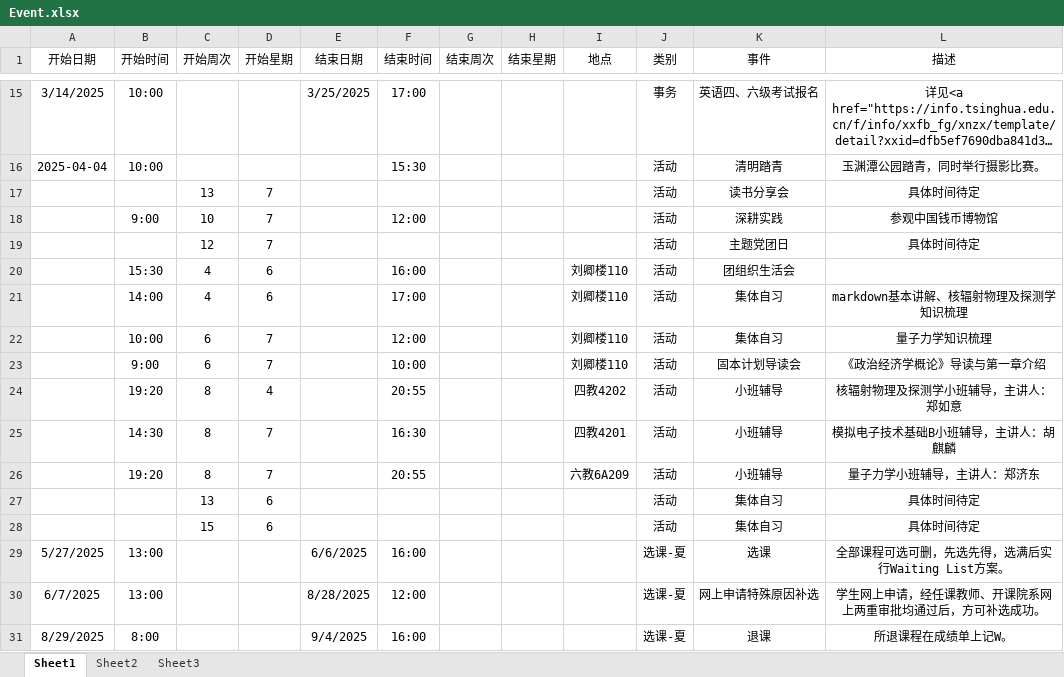
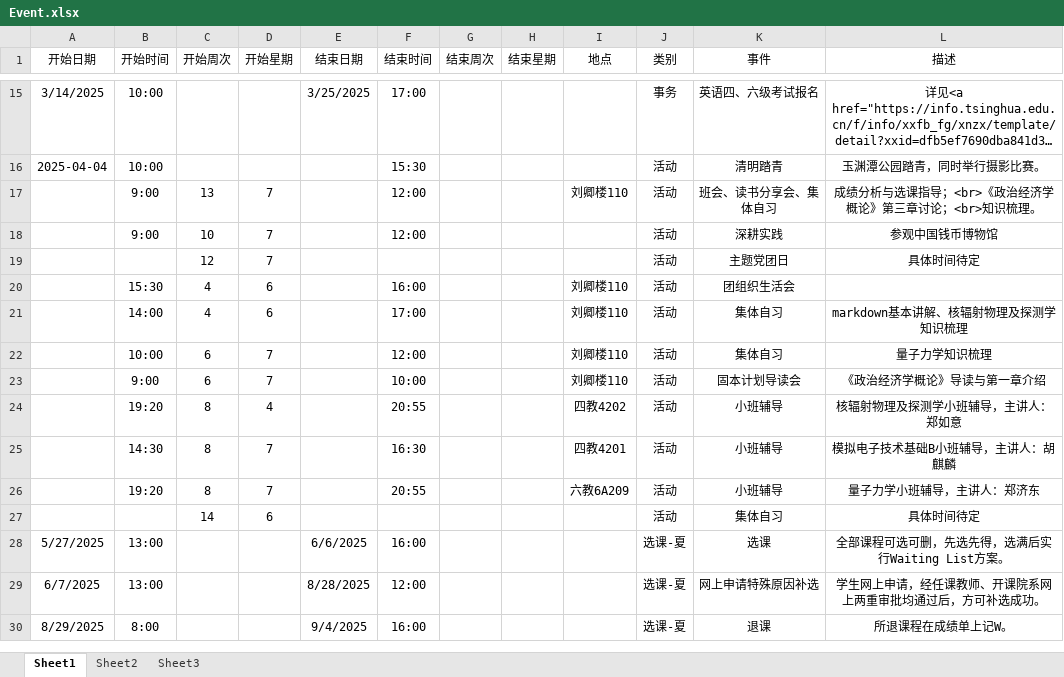
Before and after one commit to THUDEPN31/THUDEPN31.github.io, an Excel workbook: INDEX/schedule/Event.xlsx, sheet Sheet1, drawn as a sheet; only a part is shown, gaps mark what is left out; long unchanged cells end in …; values as stored, in another font and other column widths than the file's, no borders; removed rows and columns are numbered as before the commit, all else as after; the diff names each change by its address in the sheet, - before the commit and + after, or states it on an @@ line.

```diff
--- a/INDEX/schedule/Event.xlsx (sheet Sheet1)
+++ b/INDEX/schedule/Event.xlsx (sheet Sheet1)
-row 17:  |  | 13 | 7 |  |  |  |  |  | 活动 | 读书分享会 | 具体时间待定
+row 17:  | 9:00 | 13 | 7 |  | 12:00 |  |  | 刘卿楼110 | 活动 | 班会、读书分享会、集体自习 | 成绩分析与选课指导；<br>《政治经济学概论》第三章讨论；<br>知识梳理。
-C27 (开始周次): 13
+C27 (开始周次): 14
-row 28:  |  | 15 | 6 |  |  |  |  |  | 活动 | 集体自习 | 具体时间待定
```
Also changed, not shown: 6 other files.
